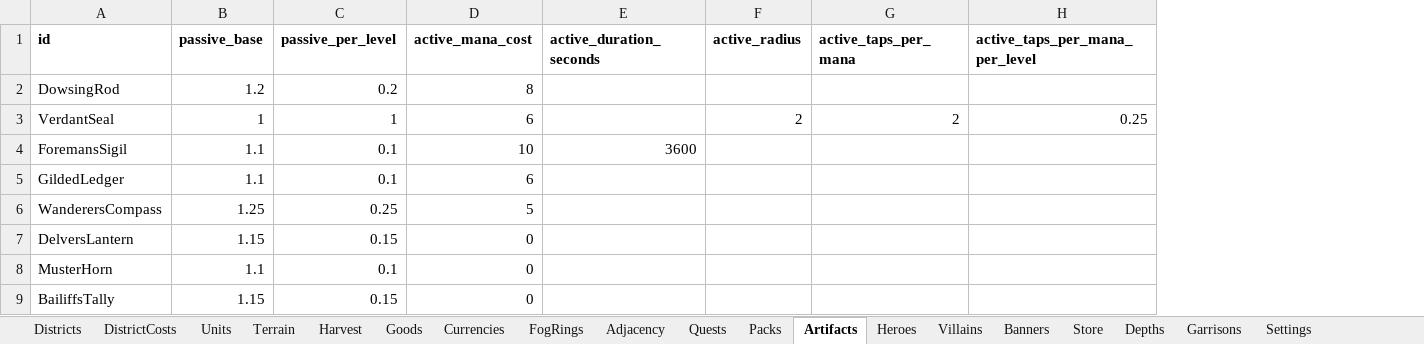
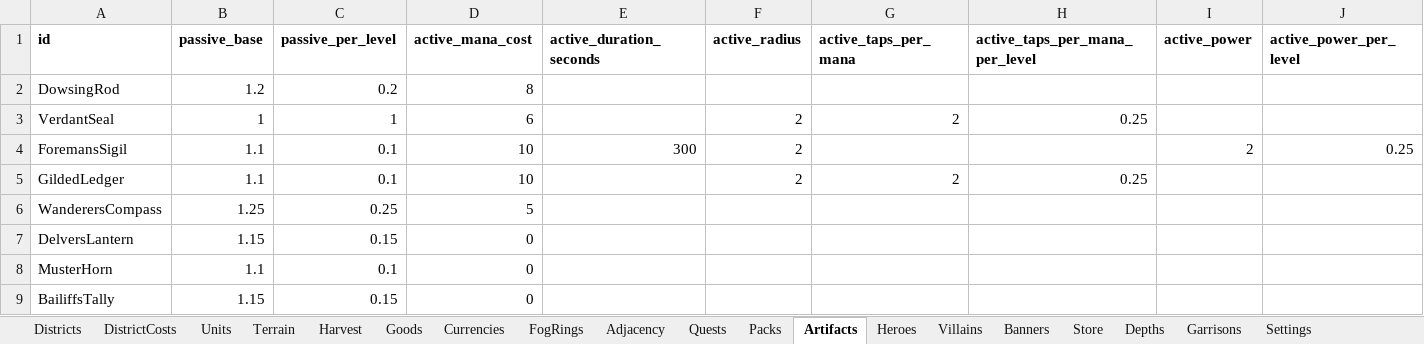
Before and after one commit to LadisCodi/kingdom, an Excel workbook: balance/balance.xlsx, sheet Artifacts, drawn as a sheet; values as stored, in another font and other column widths than the file's, no borders; the diff names each change by its address in the sheet, - before the commit and + after, or states it on an @@ line.

```diff
--- a/balance/balance.xlsx (sheet Artifacts)
+++ b/balance/balance.xlsx (sheet Artifacts)
+column I (active_power), row 4: 2
+column J (active_power_per_level), row 4: 0.25
-E4 (active_duration_seconds): 3600
+E4 (active_duration_seconds): 300
-F4:F5 (active_radius): (empty)
+F4:F5 (active_radius): 2
-D5 (active_mana_cost): 6
+D5 (active_mana_cost): 10
-G5 (active_taps_per_mana): (empty)
+G5 (active_taps_per_mana): 2
-H5 (active_taps_per_mana_per_level): (empty)
+H5 (active_taps_per_mana_per_level): 0.25
```
Also changed, not shown: 9 other files.
